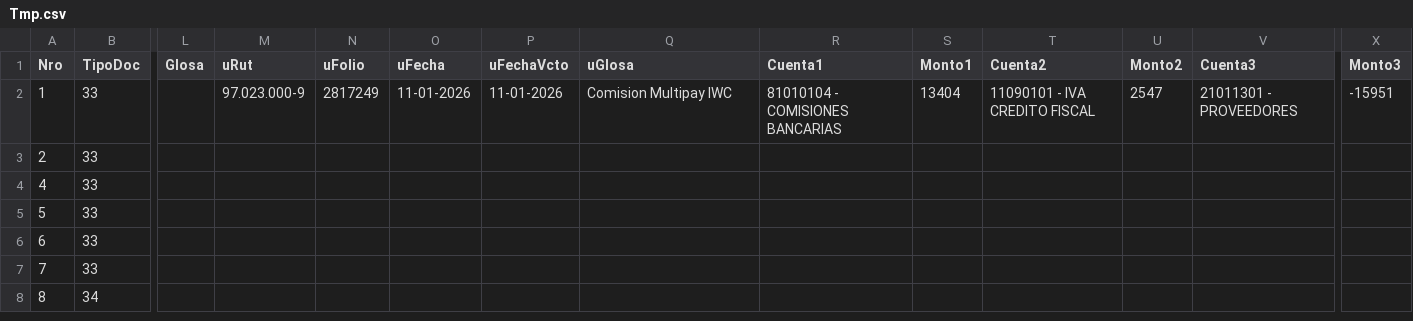
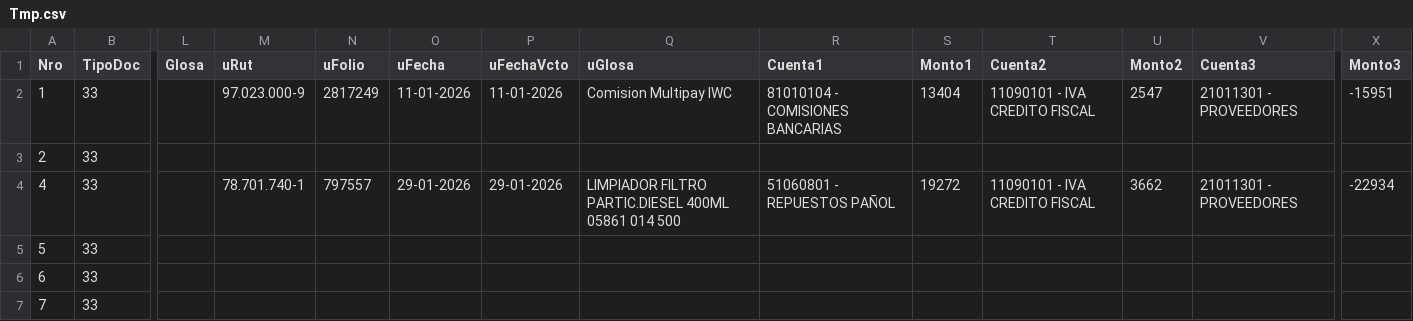
Before and after one commit to 6779828269795057495548/6779828269795057495548, a CSV file: Tmp.csv, drawn as a sheet; only a part is shown, gaps mark what is left out; the shorter side is filled out with more unchanged rows; the diff names each change by its address in the sheet, - before the commit and + after, or states it on an @@ line.

Commit message:
4-797557

```diff
--- a/Tmp.csv
+++ b/Tmp.csv
-M4 (uRut): (empty)
+M4 (uRut): 78.701.740-1
-N4 (uFolio): (empty)
+N4 (uFolio): 797557
-O4 (uFecha): (empty)
+O4 (uFecha): 29-01-2026
-P4 (uFechaVcto): (empty)
+P4 (uFechaVcto): 29-01-2026
-Q4 (uGlosa): (empty)
+Q4 (uGlosa): LIMPIADOR FILTRO PARTIC.DIESEL 400ML 05861 014 500
-R4 (Cuenta1): (empty)
+R4 (Cuenta1): 51060801 - REPUESTOS PAÑOL
-S4 (Monto1): (empty)
+S4 (Monto1): 19272
-T4 (Cuenta2): (empty)
+T4 (Cuenta2): 11090101 - IVA CREDITO FISCAL
-U4 (Monto2): (empty)
+U4 (Monto2): 3662
-V4 (Cuenta3): (empty)
+V4 (Cuenta3): 21011301 - PROVEEDORES
-X4 (Monto3): (empty)
+X4 (Monto3): -22934
```
